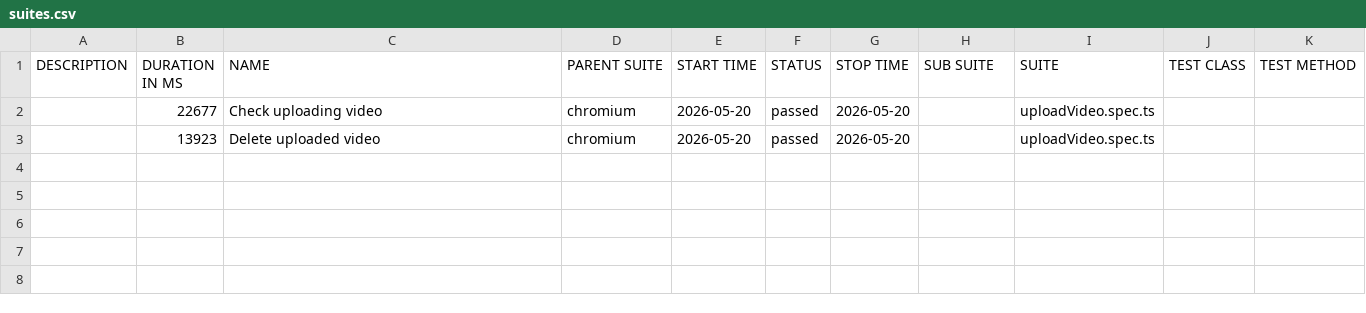
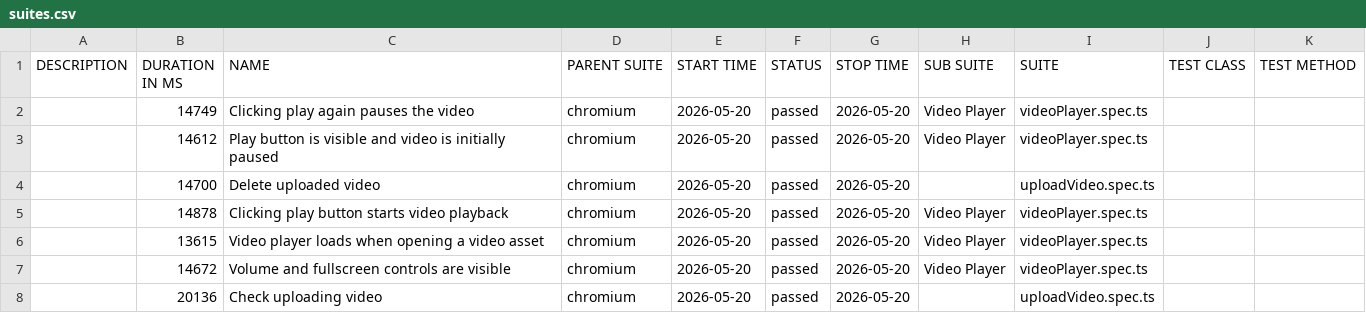
Before and after one commit to AlexTurbo23/Pics.io, a CSV file: data/suites.csv, drawn as a sheet.

```diff
--- a/data/suites.csv
+++ b/data/suites.csv
@@ -1,3 +1,8 @@
 "DESCRIPTION","DURATION IN MS","NAME","PARENT SUITE","START TIME","STATUS","STOP TIME","SUB SUITE","SUITE","TEST CLASS","TEST METHOD"
-"","22677","Check uploading video","chromium","2026-05-20","passed","2026-05-20","","uploadVideo.spec.ts","",""
-"","13923","Delete uploaded video","chromium","2026-05-20","passed","2026-05-20","","uploadVideo.spec.ts","",""
+"","14749","Clicking play again pauses the video","chromium","2026-05-20","passed","2026-05-20","Video Player","videoPlayer.spec.ts","",""
+"","14612","Play button is visible and video is initially paused","chromium","2026-05-20","passed","2026-05-20","Video Player","videoPlayer.spec.ts","",""
+"","14700","Delete uploaded video","chromium","2026-05-20","passed","2026-05-20","","uploadVideo.spec.ts","",""
+"","14878","Clicking play button starts video playback","chromium","2026-05-20","passed","2026-05-20","Video Player","videoPlayer.spec.ts","",""
+"","13615","Video player loads when opening a video asset","chromium","2026-05-20","passed","2026-05-20","Video Player","videoPlayer.spec.ts","",""
+"","14672","Volume and fullscreen controls are visible","chromium","2026-05-20","passed","2026-05-20","Video Player","videoPlayer.spec.ts","",""
+"","20136","Check uploading video","chromium","2026-05-20","passed","2026-05-20","","uploadVideo.spec.ts","",""
```
Also changed, not shown: 37 other files.
